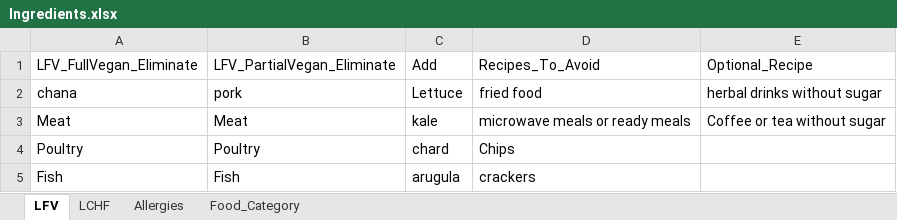
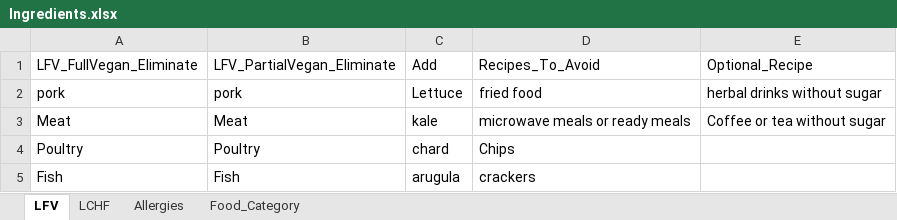
Before and after one commit to sonalkalyani/Recipe_Scraping, an Excel workbook: Ingredients.xlsx, sheet LFV, drawn as a sheet; only a part is shown; values as stored, in another font and other column widths than the file's, no borders; the diff names each change by its address in the sheet, - before the commit and + after, or states it on an @@ line.

```diff
--- a/Ingredients.xlsx (sheet LFV)
+++ b/Ingredients.xlsx (sheet LFV)
-A2: chana
+A2: pork
```
Also changed, not shown: 1 other file.
